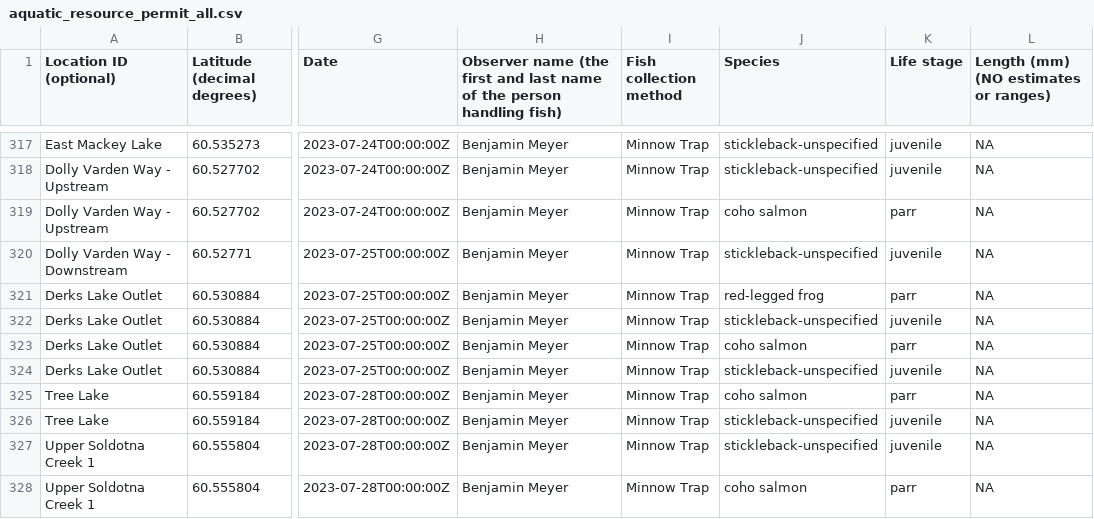
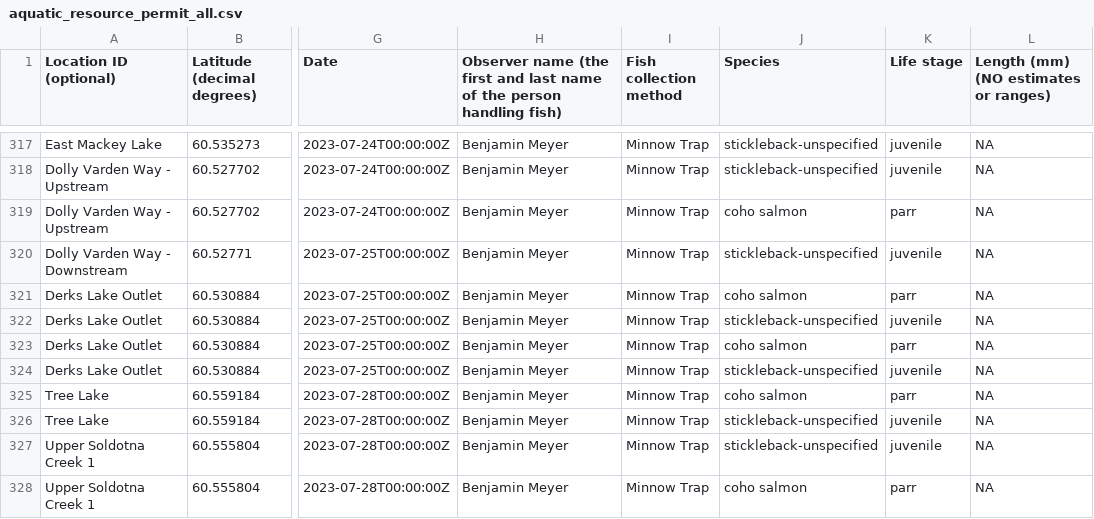
Before and after one commit to Kenai-Watershed-Forum/salmon-habitat-mapping, a CSV file: output/aquatic_resource_permit_all.csv, drawn as a sheet; only a part is shown, gaps mark what is left out; the diff names each change by its address in the sheet, - before the commit and + after, or states it on an @@ line.

```diff
--- a/output/aquatic_resource_permit_all.csv
+++ b/output/aquatic_resource_permit_all.csv
-J321 (Species): red-legged frog
+J321 (Species): coho salmon
```
Also changed, not shown: output/site_spp_ct.csv, 55 other files.
